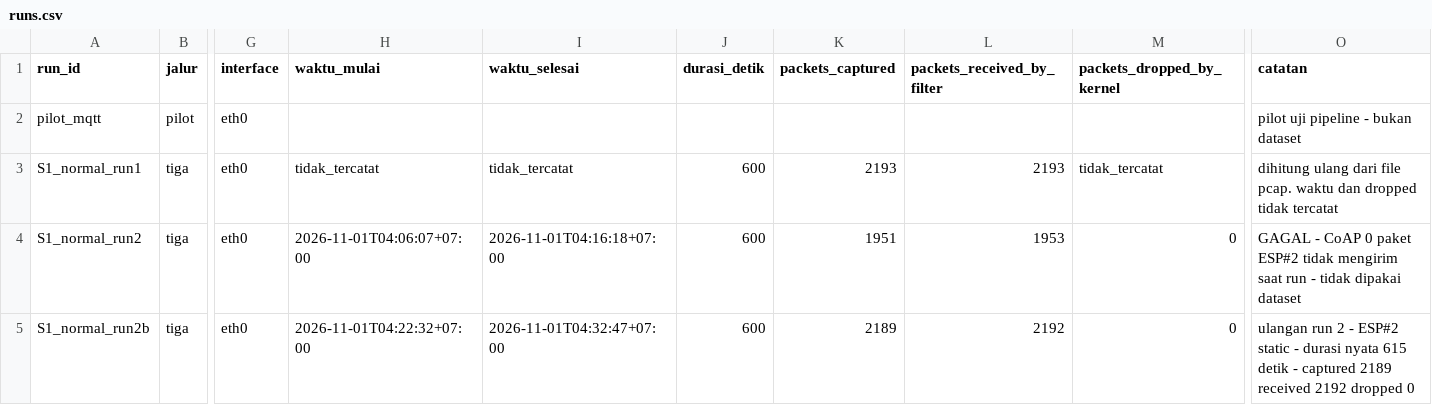
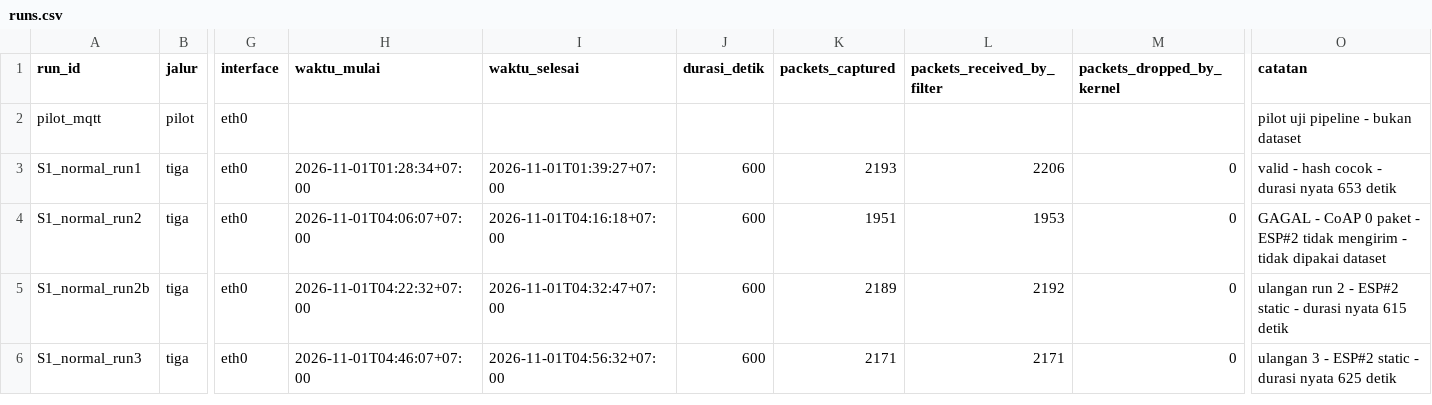
Before and after one commit to BayAndika/iot-traffic-generator-analyzer, a CSV file: metadata/runs.csv, drawn as a sheet; only a part is shown, gaps mark what is left out; rows hold the shown columns only; the diff names each change by its address in the sheet, - before the commit and + after, or states it on an @@ line.

Commit message:
Update runs.csv: S1 run 1, 2 (gagal), 2b, dan 3

```diff
--- a/metadata/runs.csv
+++ b/metadata/runs.csv
-H3 (waktu_mulai): tidak_tercatat
+H3 (waktu_mulai): 2026-11-01T01:28:34+07:00
-I3 (waktu_selesai): tidak_tercatat
+I3 (waktu_selesai): 2026-11-01T01:39:27+07:00
-L3 (packets_received_by_filter): 2193
+L3 (packets_received_by_filter): 2206
-M3 (packets_dropped_by_kernel): tidak_tercatat
+M3 (packets_dropped_by_kernel): 0
-O3 (catatan): dihitung ulang dari file pcap. waktu dan dropped tidak tercatat
+O3 (catatan): valid - hash cocok - durasi nyata 653 detik
-O4 (catatan): …0 paket ESP#2 tidak mengirim saat run - tidak…
+O4 (catatan): …0 paket - ESP#2 tidak mengirim - tidak…
-O5 (catatan): …615 detik - captured 2189 received 2192 dropped 0
+O5 (catatan): …615 detik
+row 6: S1_normal_run3 | tiga | eth0 | 2026-11-01T04:46:07+07:00 | 2026-11-01T04:56:32+07:00 | 600 | 2171 | 2171 | 0 | ulangan 3 - ESP#2 static - durasi nyata 625 detik
```
